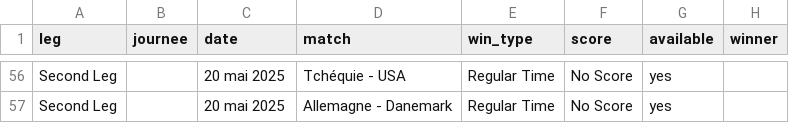
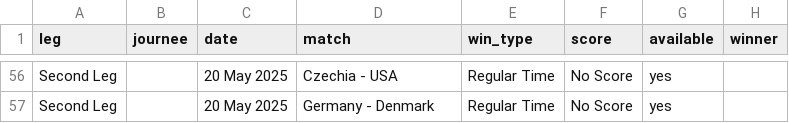
Before and after one commit to MauriceToast/Python_main, a CSV file: ChM_matches_merged.csv, drawn as a sheet; only a part is shown, gaps mark what is left out; the diff covers the shown part only; the diff names each change by its address in the sheet, - before the commit and + after, or states it on an @@ line.

Commit message:
Update ChM_matches_merged.csv

```diff
--- a/ChM_matches_merged.csv
+++ b/ChM_matches_merged.csv
-C56:C57 (date): 20 mai 2025
+C56:C57 (date): 20 May 2025
-D56 (match): Tchéquie - USA
+D56 (match): Czechia - USA
-D57 (match): Allemagne - Danemark
+D57 (match): Germany - Denmark
```
Also changed, not shown: 106 edited cells elsewhere in this file.
